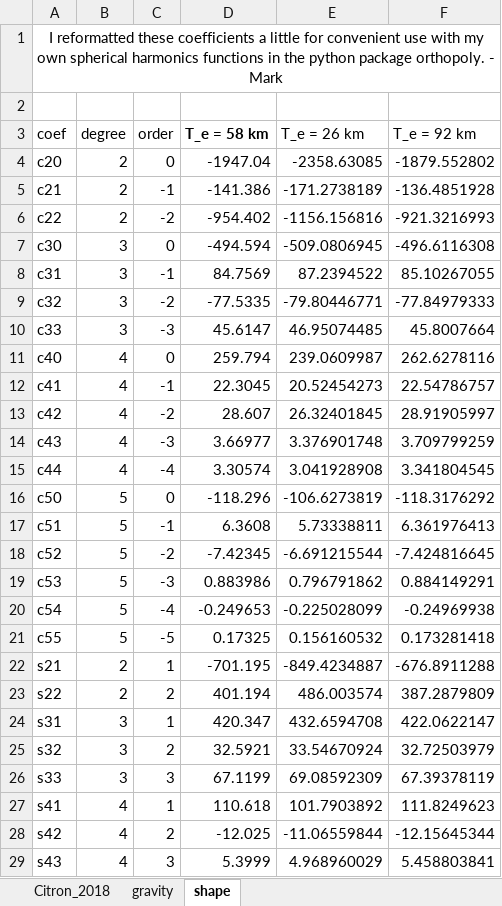
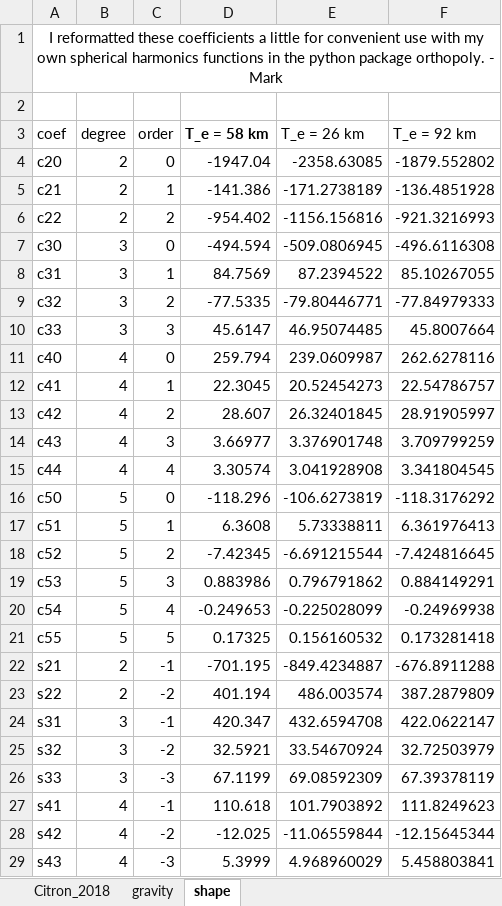
Before and after one commit to markmbaum/jezero-shoreline-deformation, an Excel workbook: cite/correction-parameters/nature26144-s1.xlsx, sheet shape, drawn as a sheet; only a part is shown; values as stored, in another font and other column widths than the file's, no borders; the diff covers the shown part only; the diff names each change by its address in the sheet, - before the commit and + after, or states it on an @@ line.

Commit message:
correct spherical harmonic coefficients for the orthopoly update

```diff
--- a/cite/correction-parameters/nature26144-s1.xlsx (sheet shape)
+++ b/cite/correction-parameters/nature26144-s1.xlsx (sheet shape)
-C5 (order): -1
+C5 (order): 1
-C6 (order): -2
+C6 (order): 2
-C8 (order): -1
+C8 (order): 1
-C9 (order): -2
+C9 (order): 2
-C10 (order): -3
+C10 (order): 3
-C12 (order): -1
+C12 (order): 1
-C13 (order): -2
+C13 (order): 2
-C14 (order): -3
+C14 (order): 3
-C15 (order): -4
+C15 (order): 4
-C17 (order): -1
+C17 (order): 1
-C18 (order): -2
+C18 (order): 2
-C19 (order): -3
+C19 (order): 3
-C20 (order): -4
+C20 (order): 4
-C21 (order): -5
+C21 (order): 5
-C22 (order): 1
+C22 (order): -1
-C23 (order): 2
+C23 (order): -2
-C24 (order): 1
+C24 (order): -1
-C25 (order): 2
+C25 (order): -2
-C26 (order): 3
+C26 (order): -3
-C27 (order): 1
+C27 (order): -1
-C28 (order): 2
+C28 (order): -2
-C29 (order): 3
+C29 (order): -3
```
Also changed, not shown: 6 edited cells elsewhere in this sheet, sheet gravity, 1 other file.
